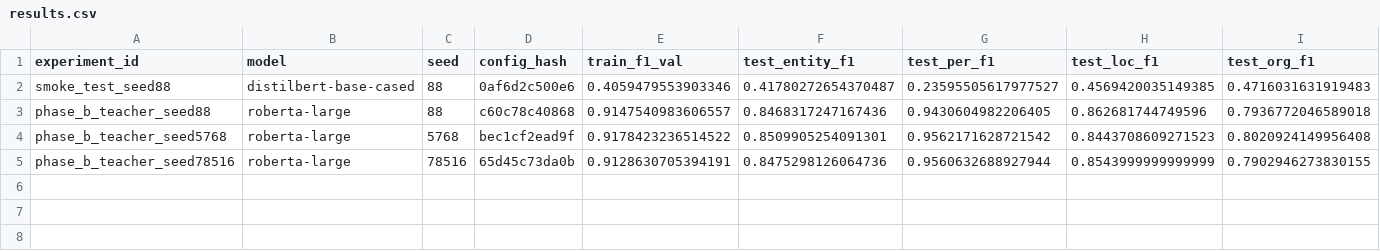
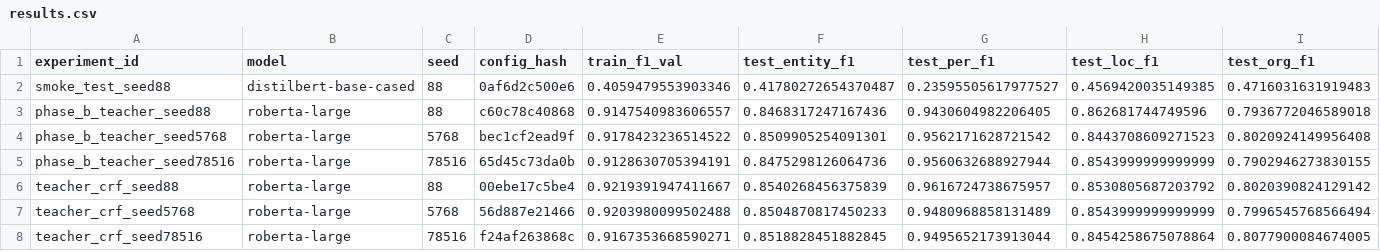
Before and after one commit to dayan-battulga/FER_NLP, a CSV file: results/results.csv, drawn as a sheet; only a part is shown; rows hold the shown columns only; the diff names each change by its address in the sheet, - before the commit and + after, or states it on an @@ line.

```diff
--- a/results/results.csv
+++ b/results/results.csv
+row 6: teacher_crf_seed88 | roberta-large | 88 | 00ebe17c5be4 | 0.9219391947411667 | 0.8540268456375839 | 0.9616724738675957 | 0.8530805687203792 | 0.8020390824129142
+row 7: teacher_crf_seed5768 | roberta-large | 5768 | 56d887e21466 | 0.9203980099502488 | 0.8504870817450233 | 0.9480968858131489 | 0.8543999999999999 | 0.7996545768566494
+row 8: teacher_crf_seed78516 | roberta-large | 78516 | f24af263868c | 0.9167353668590271 | 0.8518828451882845 | 0.9495652173913044 | 0.8454258675078864 | 0.8077900084674005
```
Also changed, not shown: results/results_detailed.csv.
